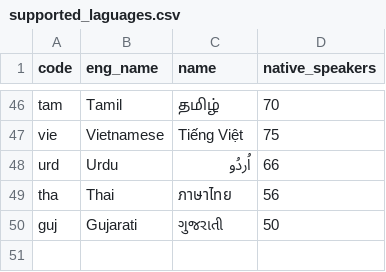
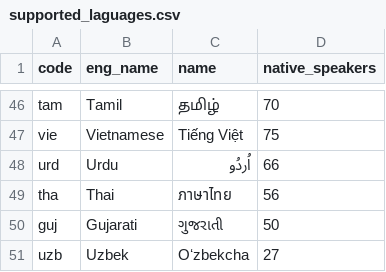
Before and after one commit to greyblake/whatlang-rs, a CSV file: misc/supported_laguages.csv, drawn as a sheet; only a part is shown, gaps mark what is left out; the diff names each change by its address in the sheet, - before the commit and + after, or states it on an @@ line.

Commit message:
Support Uzbek

```diff
--- a/misc/supported_laguages.csv
+++ b/misc/supported_laguages.csv
+row 51: uzb | Uzbek | Oʻzbekcha | 27
```
Also changed, not shown: 5 other files.
